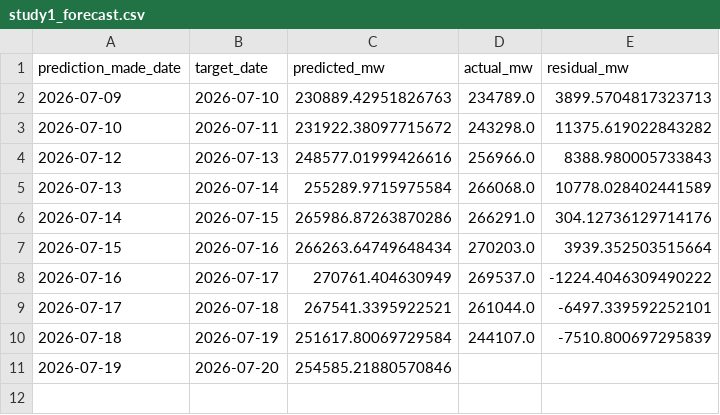
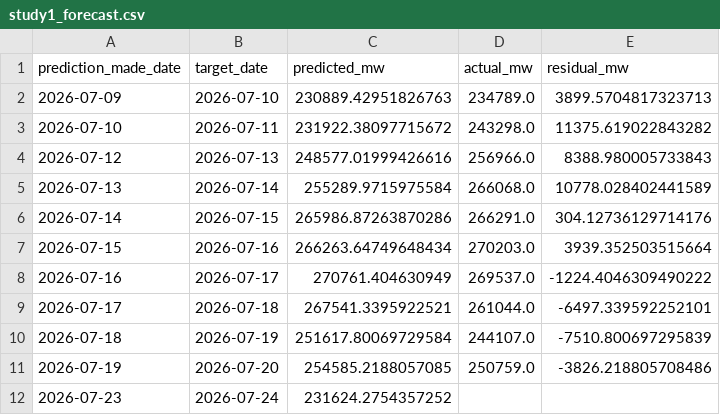
Before and after one commit to HalcyonVector/Grid-Sentinel, a CSV file: Dataset/predictions/study1_forecast.csv, drawn as a sheet.

```diff
--- a/Dataset/predictions/study1_forecast.csv
+++ b/Dataset/predictions/study1_forecast.csv
@@ -10,2 +10,3 @@ prediction_made_date,target_date,predicted_mw,actual_mw,residual_mw
 2026-07-18,2026-07-19,251617.80069729584,244107.0,-7510.800697295839
-2026-07-19,2026-07-20,254585.21880570846,,
+2026-07-19,2026-07-20,254585.2188057085,250759.0,-3826.218805708486
+2026-07-23,2026-07-24,231624.2754357252,,
```
Also changed, not shown: 4 other files.
